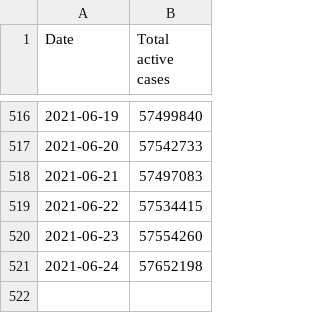
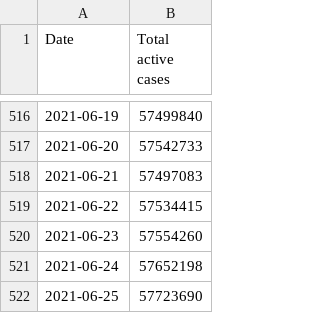
Before and after one commit to firdausmehta/COVID19-Global-Air-Quality, a CSV file: output_csv/active_world_covid.csv, drawn as a sheet; only a part is shown, gaps mark what is left out; the diff names each change by its address in the sheet, - before the commit and + after, or states it on an @@ line.

```diff
--- a/output_csv/active_world_covid.csv
+++ b/output_csv/active_world_covid.csv
+row 522: 2021-06-25 | 57723690
```
Also changed, not shown: output_csv/active_au_covid.csv, 1 other file.
